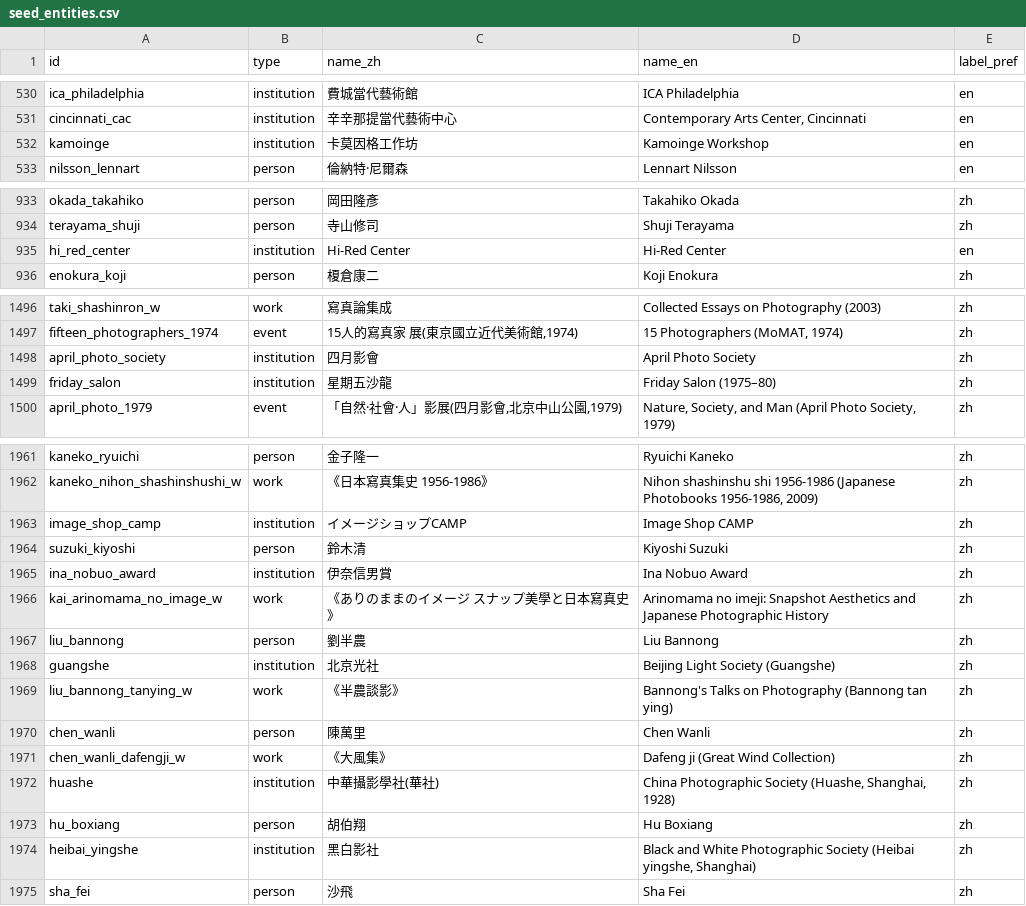
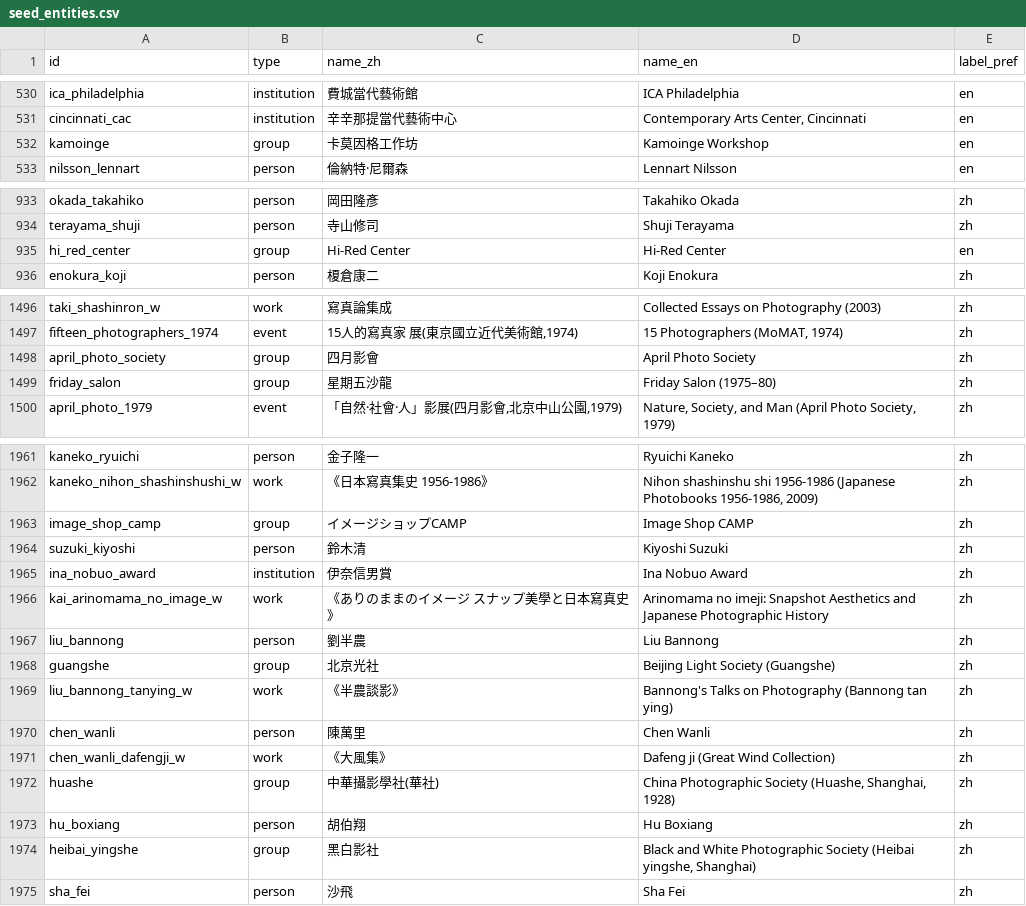
Before and after one commit to laiting-mona/seeing-coordinates, a CSV file: data/seed_entities.csv, drawn as a sheet; only a part is shown, gaps mark what is left out; the diff covers the shown part only.

```diff
--- a/data/seed_entities.csv
+++ b/data/seed_entities.csv
@@ -531,3 +531,3 @@ ica_philadelphia,institution,費城當代藝術館,ICA Philadelphia,en
 cincinnati_cac,institution,辛辛那提當代藝術中心,"Contemporary Arts Center, Cincinnati",en
-kamoinge,institution,卡莫因格工作坊,Kamoinge Workshop,en
+kamoinge,group,卡莫因格工作坊,Kamoinge Workshop,en
 nilsson_lennart,person,倫納特·尼爾森,Lennart Nilsson,en
@@ -934,3 +934,3 @@ okada_takahiko,person,岡田隆彥,Takahiko Okada,zh
 terayama_shuji,person,寺山修司,Shuji Terayama,zh
-hi_red_center,institution,Hi-Red Center,Hi-Red Center,en
+hi_red_center,group,Hi-Red Center,Hi-Red Center,en
 enokura_koji,person,榎倉康二,Koji Enokura,zh
@@ -1497,4 +1497,4 @@ taki_shashinron_w,work,寫真論集成,Collected Essays on Photography (2003),zh
 fifteen_photographers_1974,event,"15人的寫真家 展(東京國立近代美術館,1974)","15 Photographers (MoMAT, 1974)",zh
-april_photo_society,institution,四月影會,April Photo Society,zh
-friday_salon,institution,星期五沙龍,Friday Salon (1975–80),zh
+april_photo_society,group,四月影會,April Photo Society,zh
+friday_salon,group,星期五沙龍,Friday Salon (1975–80),zh
 april_photo_1979,event,"「自然·社會·人」影展(四月影會,北京中山公園,1979)","Nature, Society, and Man (April Photo Society, 1979)",zh
@@ -1962,3 +1962,3 @@ kaneko_ryuichi,person,金子隆一,Ryuichi Kaneko,zh
 kaneko_nihon_shashinshushi_w,work,《日本寫真集史 1956-1986》,"Nihon shashinshu shi 1956-1986 (Japanese Photobooks 1956-1986, 2009)",zh
-image_shop_camp,institution,イメージショップCAMP,Image Shop CAMP,zh
+image_shop_camp,group,イメージショップCAMP,Image Shop CAMP,zh
 suzuki_kiyoshi,person,鈴木清,Kiyoshi Suzuki,zh
@@ -1967,3 +1967,3 @@ kai_arinomama_no_image_w,work,《ありのままのイメージ スナップ美
 liu_bannong,person,劉半農,Liu Bannong,zh
-guangshe,institution,北京光社,Beijing Light Society (Guangshe),zh
+guangshe,group,北京光社,Beijing Light Society (Guangshe),zh
 liu_bannong_tanying_w,work,《半農談影》,Bannong's Talks on Photography (Bannong tan ying),zh
@@ -1971,5 +1971,5 @@ chen_wanli,person,陳萬里,Chen Wanli,zh
 chen_wanli_dafengji_w,work,《大風集》,Dafeng ji (Great Wind Collection),zh
-huashe,institution,中華攝影學社(華社),"China Photographic Society (Huashe, Shanghai, 1928)",zh
+huashe,group,中華攝影學社(華社),"China Photographic Society (Huashe, Shanghai, 1928)",zh
 hu_boxiang,person,胡伯翔,Hu Boxiang,zh
-heibai_yingshe,institution,黑白影社,"Black and White Photographic Society (Heibai yingshe, Shanghai)",zh
+heibai_yingshe,group,黑白影社,"Black and White Photographic Society (Heibai yingshe, Shanghai)",zh
 sha_fei,person,沙飛,Sha Fei,zh
```
Also changed, not shown: 16 edited cells elsewhere in this file, 52 other files.
